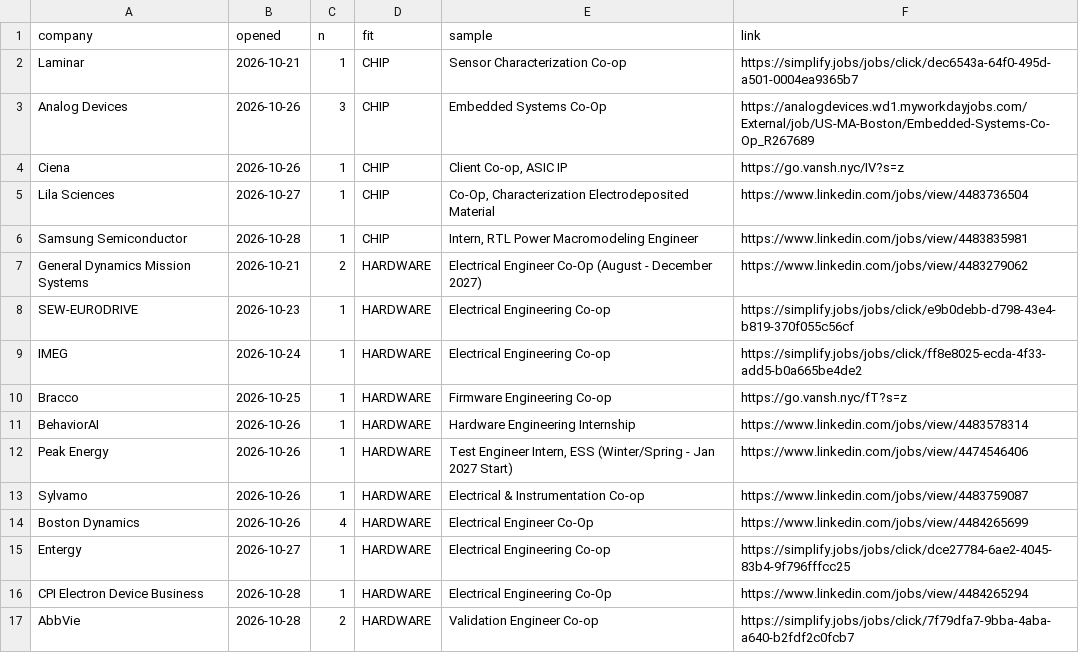
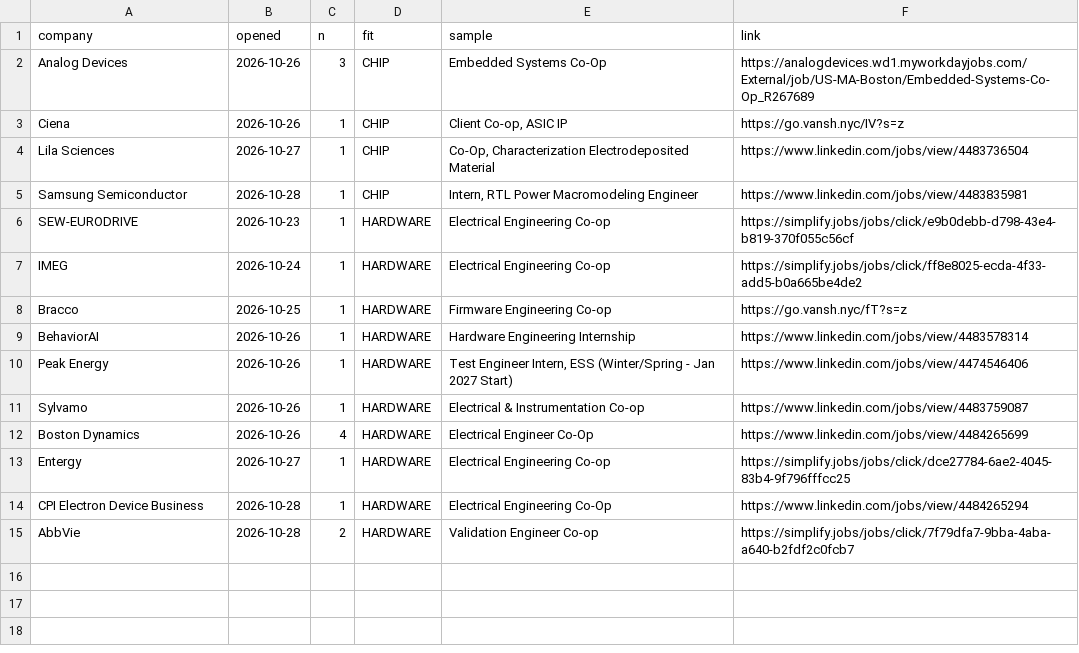
Before and after one commit to hrisheekmust-blip/coop-scraper, a CSV file: data/openings.csv, drawn as a sheet.

```diff
--- a/data/openings.csv
+++ b/data/openings.csv
@@ -1,3 +1,2 @@
 company,opened,n,fit,sample,link
-Laminar,2026-10-21,1,CHIP,Sensor Characterization Co-op,https://simplify.jobs/jobs/click/dec6543a-64f0-495d-a501-0004ea9365b7
 Analog Devices,2026-10-26,3,CHIP,Embedded Systems Co-Op,https://analogdevices.wd1.myworkdayjobs.com/External/job/US-MA-Boston/Embedded-Systems-Co-Op_R267689
@@ -6,3 +5,2 @@ Lila Sciences,2026-10-27,1,CHIP,"Co-Op, Characterization Electrodeposited Materi
 Samsung Semiconductor,2026-10-28,1,CHIP,"Intern, RTL Power Macromodeling Engineer",https://www.linkedin.com/jobs/view/4483835981
-General Dynamics Mission Systems,2026-10-21,2,HARDWARE,Electrical Engineer Co-Op (August - December 2027),https://www.linkedin.com/jobs/view/4483279062
 SEW-EURODRIVE,2026-10-23,1,HARDWARE,Electrical Engineering Co-op,https://simplify.jobs/jobs/click/e9b0debb-d798-43e4-b819-370f055c56cf
```
Also changed, not shown: data/sheet.csv, data/tracker.csv, 10 other files.
